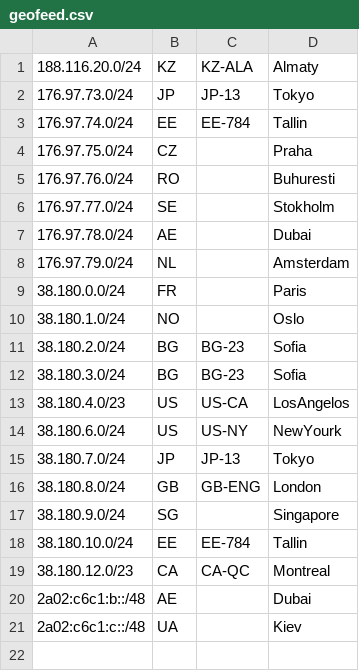
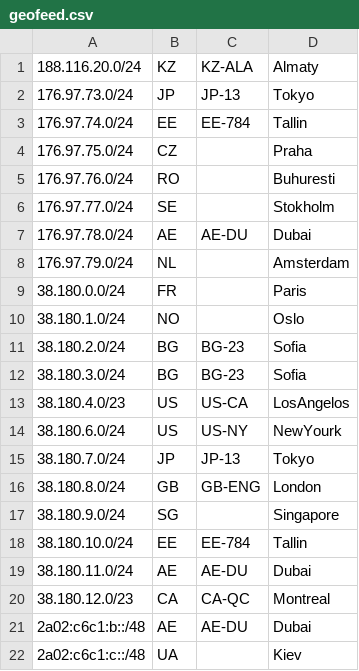
Before and after one commit to 3NT-COM/geofeed, a CSV file: geofeed.csv, drawn as a sheet.

Commit message:
-- added net /24 to Dubai, corrected all Dubai's records for AE-DU

```diff
--- a/geofeed.csv
+++ b/geofeed.csv
@@ -6,3 +6,3 @@
 176.97.77.0/24,SE,,Stokholm,
-176.97.78.0/24,AE,,Dubai,
+176.97.78.0/24,AE,AE-DU,Dubai,
 176.97.79.0/24,NL,,Amsterdam,
@@ -18,4 +18,5 @@
 38.180.10.0/24,EE,EE-784,Tallin,
+38.180.11.0/24,AE,AE-DU,Dubai,
 38.180.12.0/23,CA,CA-QC,Montreal,
-2a02:c6c1:b::/48,AE,,Dubai,
+2a02:c6c1:b::/48,AE,AE-DU,Dubai,
 2a02:c6c1:c::/48,UA,,Kiev,
```
